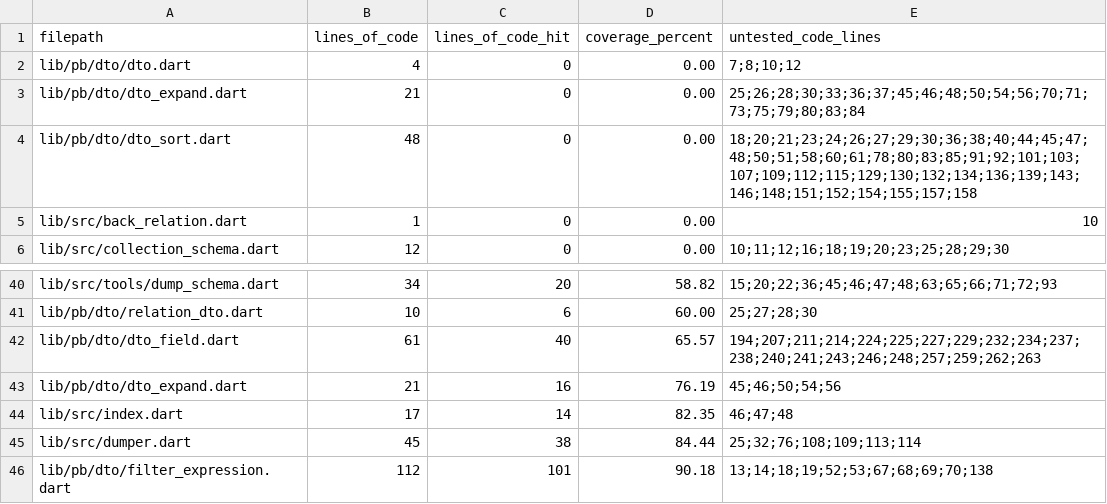
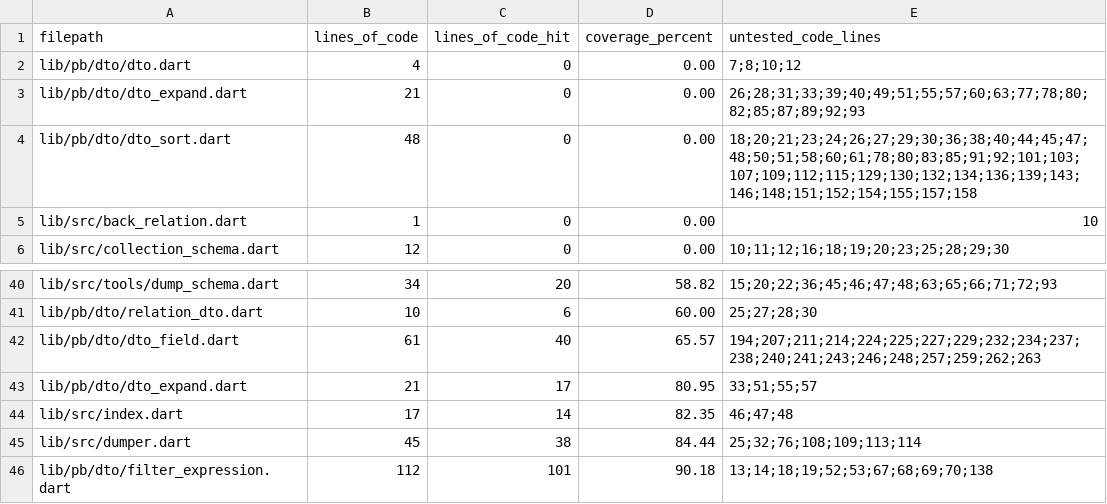
Before and after one commit to brigham/pb_dtos, a CSV file: COVERAGE.csv, drawn as a sheet; only a part is shown, gaps mark what is left out.

```diff
--- a/COVERAGE.csv
+++ b/COVERAGE.csv
@@ -2,3 +2,3 @@ filepath,lines_of_code,lines_of_code_hit,coverage_percent,untested_code_lines
 lib/pb/dto/dto.dart,4,0,0.00,7;8;10;12
-lib/pb/dto/dto_expand.dart,21,0,0.00,25;26;28;30;33;36;37;45;46;48;50;54;56;70;71;73;75;79;80;83;84
+lib/pb/dto/dto_expand.dart,21,0,0.00,26;28;31;33;39;40;49;51;55;57;60;63;77;78;80;82;85;87;89;92;93
 lib/pb/dto/dto_sort.dart,48,0,0.00,18;20;21;23;24;26;27;29;30;36;38;40;44;45;47;48;50;51;58;60;61;78;80;83;85;91;92;101;103;107;109;112;115;129;130;132;134;136;139;143;146;148;151;152;154;155;157;158
@@ -42,3 +42,3 @@ lib/pb/dto/relation_dto.dart,10,6,60.00,25;27;28;30
 lib/pb/dto/dto_field.dart,61,40,65.57,194;207;211;214;224;225;227;229;232;234;237;238;240;241;243;246;248;257;259;262;263
-lib/pb/dto/dto_expand.dart,21,16,76.19,45;46;50;54;56
+lib/pb/dto/dto_expand.dart,21,17,80.95,33;51;55;57
 lib/src/index.dart,17,14,82.35,46;47;48
```
Also changed, not shown: 18 other files.
